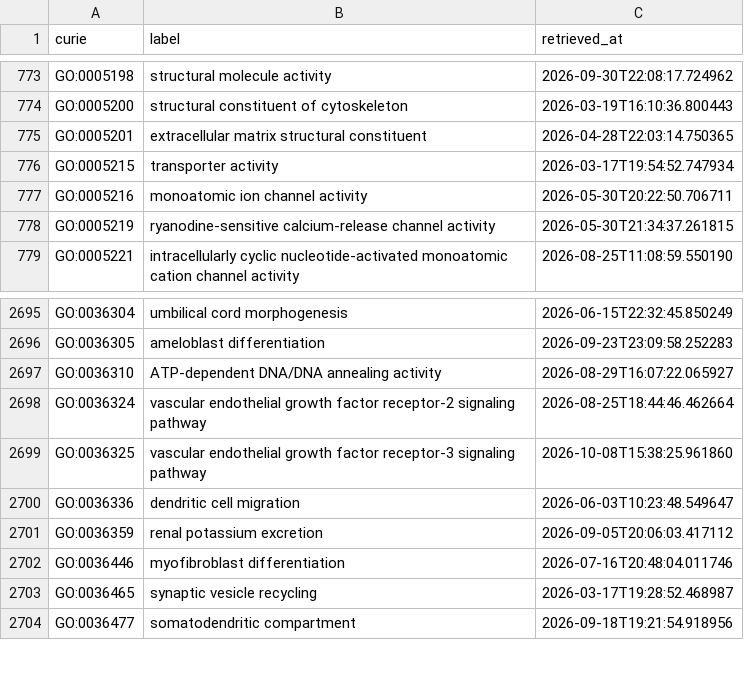
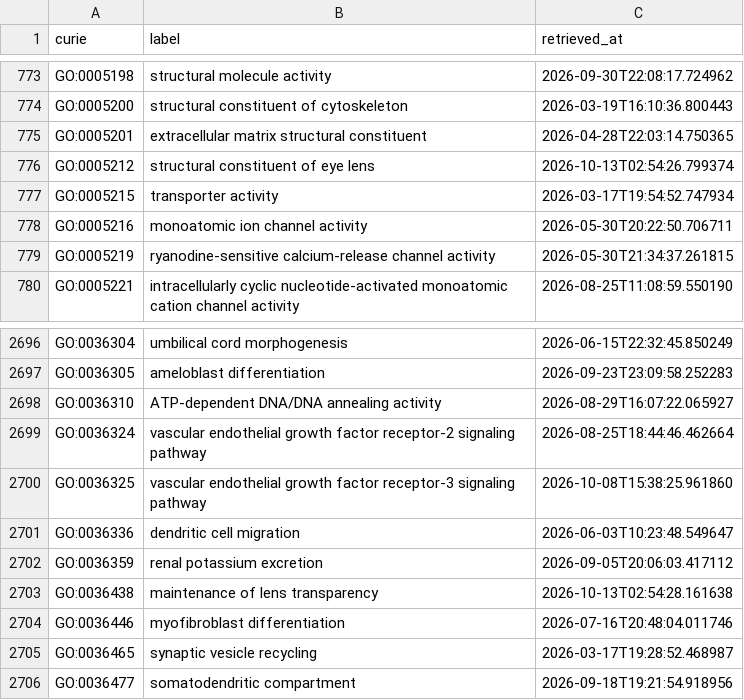
Before and after one commit to AnastasiyaKuznetsova/dismech, a CSV file: cache/go/terms.csv, drawn as a sheet; only a part is shown, gaps mark what is left out; the diff names each change by its address in the sheet, - before the commit and + after, or states it on an @@ line.

```diff
--- a/cache/go/terms.csv
+++ b/cache/go/terms.csv
+row 776: GO:0005212 | structural constituent of eye lens | 2026-10-13T02:54:26.799374
+row 2703: GO:0036438 | maintenance of lens transparency | 2026-10-13T02:54:28.161638
```
Also changed, not shown: cache/enums/diseaseterm_b84b03ef2175.csv, cache/enums/phenotypeterm_939f99dde0f5.csv, 25 other files.
